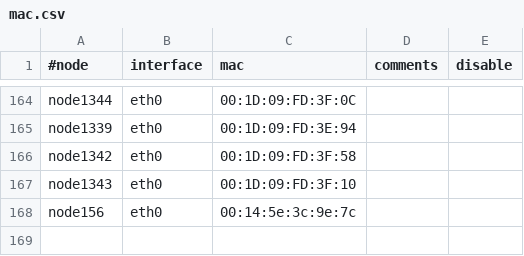
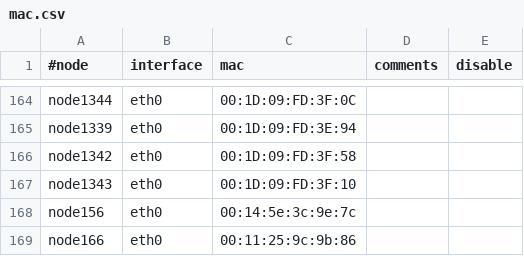
Before and after one commit to broadinstitute/APSGhistory, a CSV file: xcat2/tables/mac.csv, drawn as a sheet; only a part is shown, gaps mark what is left out.

```diff
--- a/xcat2/tables/mac.csv
+++ b/xcat2/tables/mac.csv
@@ -168 +168,2 @@
 "node156","eth0","00:14:5e:3c:9e:7c",,
+"node166","eth0","00:11:25:9c:9b:86",,
```
Also changed, not shown: xcat2/tables/auditlog.csv, xcat2/tables/hosts.csv, 2 other files.
